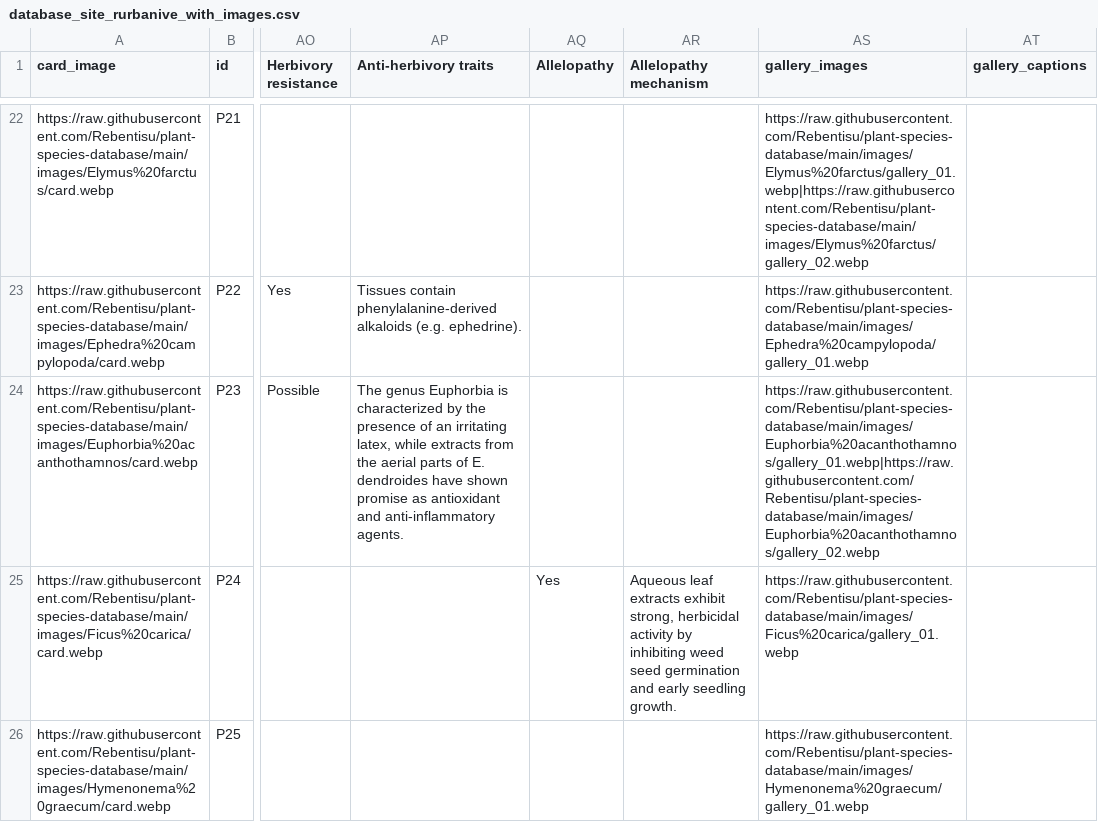
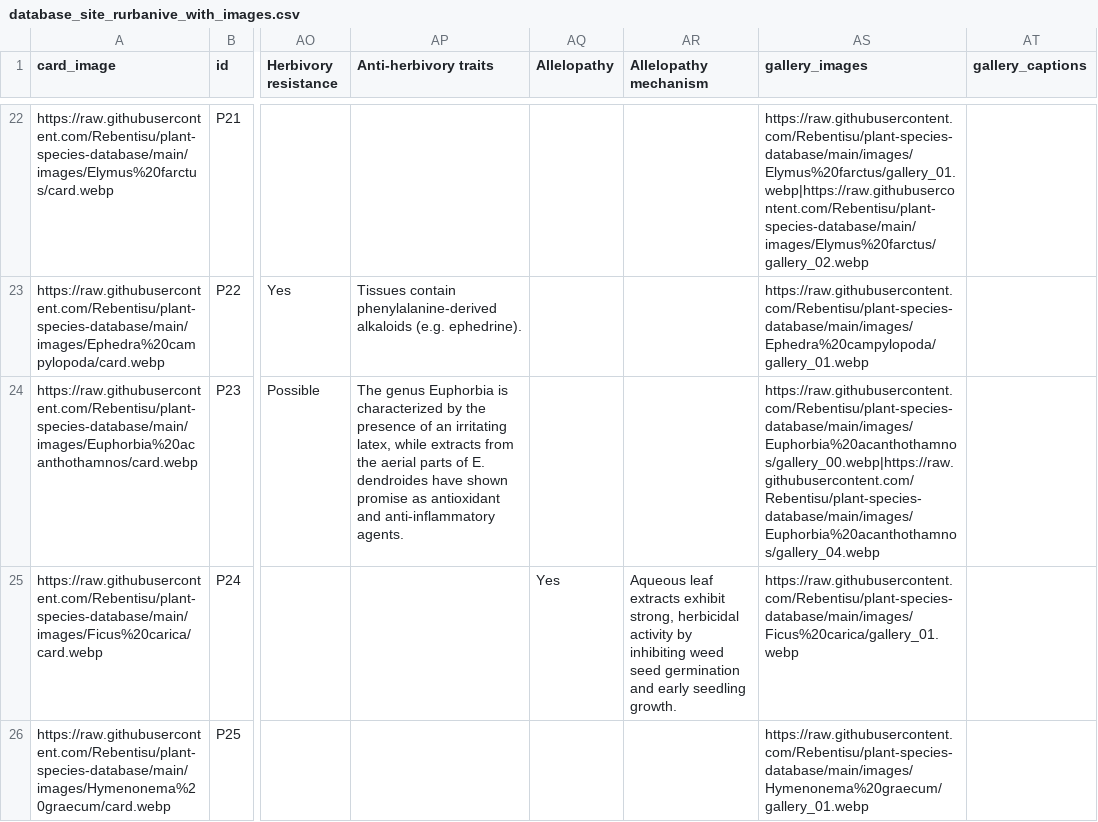
Before and after one commit to Rebentisu/plant-species-database, a CSV file: database_site_rurbanive_with_images.csv, drawn as a sheet; only a part is shown, gaps mark what is left out; the diff names each change by its address in the sheet, - before the commit and + after, or states it on an @@ line.

Commit message:
Update database_site_rurbanive_with_images.csv

```diff
--- a/database_site_rurbanive_with_images.csv
+++ b/database_site_rurbanive_with_images.csv
-AS24 (gallery_images): https://raw.githubusercontent.com/Rebentisu/plant-species-database/main/images/Euphorbia%20acanthothamnos/gallery_01.webp|https://raw.githubusercontent.com/Rebentisu/plant-species-database/main/images/Euphorbia%20acanthothamnos/gallery_02.webp
+AS24 (gallery_images): https://raw.githubusercontent.com/Rebentisu/plant-species-database/main/images/Euphorbia%20acanthothamnos/gallery_00.webp|https://raw.githubusercontent.com/Rebentisu/plant-species-database/main/images/Euphorbia%20acanthothamnos/gallery_04.webp
```
